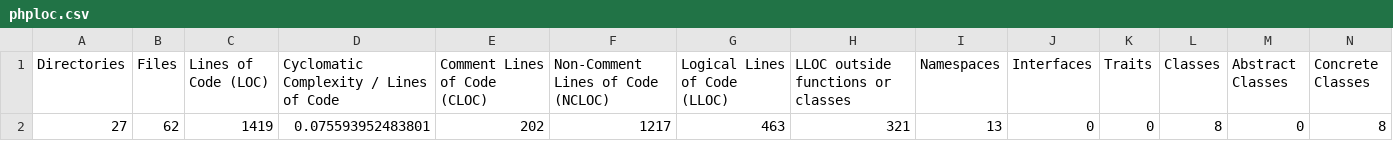
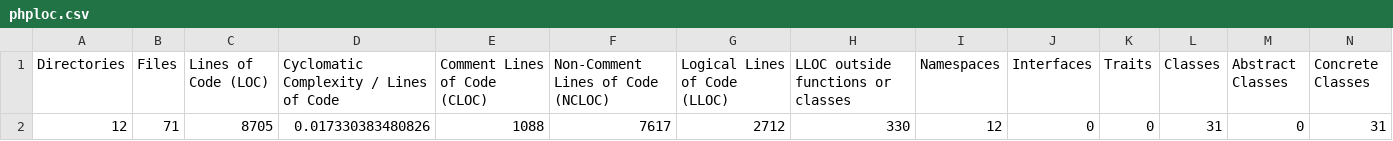
Before and after one commit to rxz135cc/yii2webApp, a CSV file: build/logs/phploc.csv, drawn as a sheet; only a part is shown; removed rows and columns are numbered as before the commit, all else as after; rows hold the shown columns only; the diff names each change by its address in the sheet, - before the commit and + after, or states it on an @@ line.

```diff
--- a/build/logs/phploc.csv
+++ b/build/logs/phploc.csv
-row 2: 27 | 62 | 1419 | 0.075593952483801 | 202 | 1217 | 463 | 321 | 13 | 0 | 0 | 8 | 0 | 8
+row 2: 12 | 71 | 8705 | 0.017330383480826 | 1088 | 7617 | 2712 | 330 | 12 | 0 | 0 | 31 | 0 | 31
```
Also changed, not shown: 11 other files.
